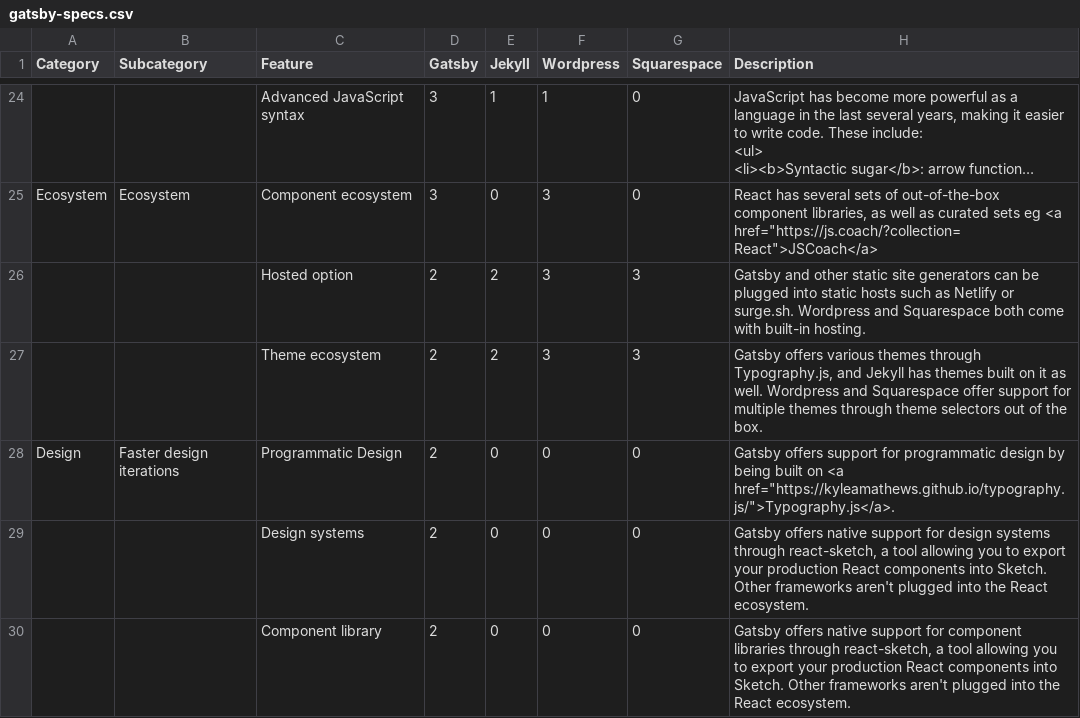
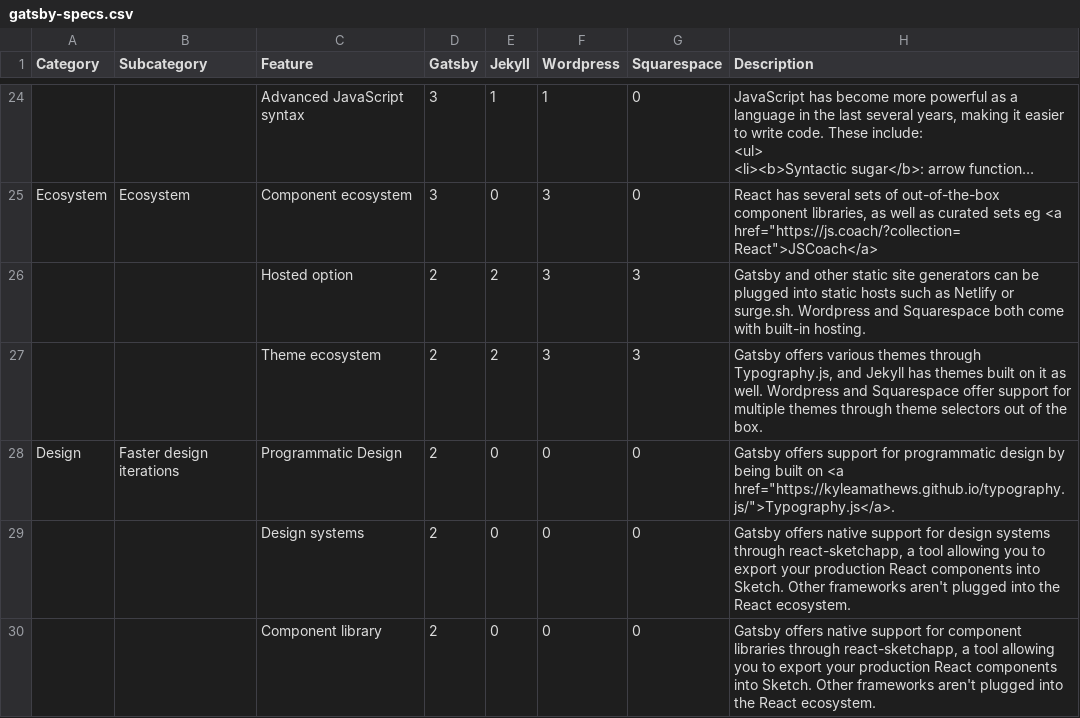
Before and after one commit to JeremiahBa/gatsby, a CSV file: docs/features/gatsby-specs.csv, drawn as a sheet; only a part is shown, gaps mark what is left out; long unchanged cells end in ….

Commit message:
Replace react-sketch to react-sketchapp (#6250)

```diff
--- a/docs/features/gatsby-specs.csv
+++ b/docs/features/gatsby-specs.csv
@@ -68,3 +68,3 @@ Ecosystem,Ecosystem,Component ecosystem,3,0,3,0,"React has several sets of out-o
 Design,Faster design iterations,Programmatic Design,2,0,0,0,"Gatsby offers support for programmatic design by being built on <a href=""https://kyleamathews.github.io/typography.js/"">Typography.js</a>."
-,,Design systems,2,0,0,0,"Gatsby offers native support for design systems through react-sketch, a tool allowing you to export your production React components into Sketch. Other frameworks aren't plugged into the React ecosystem."
-,,Component library,2,0,0,0,"Gatsby offers native support for component libraries through react-sketch, a tool allowing you to export your production React components into Sketch. Other frameworks aren't plugged into the React ecosystem."
+,,Design systems,2,0,0,0,"Gatsby offers native support for design systems through react-sketchapp, a tool allowing you to export your production React components into Sketch. Other frameworks aren't plugged into the React ecosystem."
+,,Component library,2,0,0,0,"Gatsby offers native support for component libraries through react-sketchapp, a tool allowing you to export your production React components into Sketch. Other frameworks aren't plugged into the React ecosystem."
```
